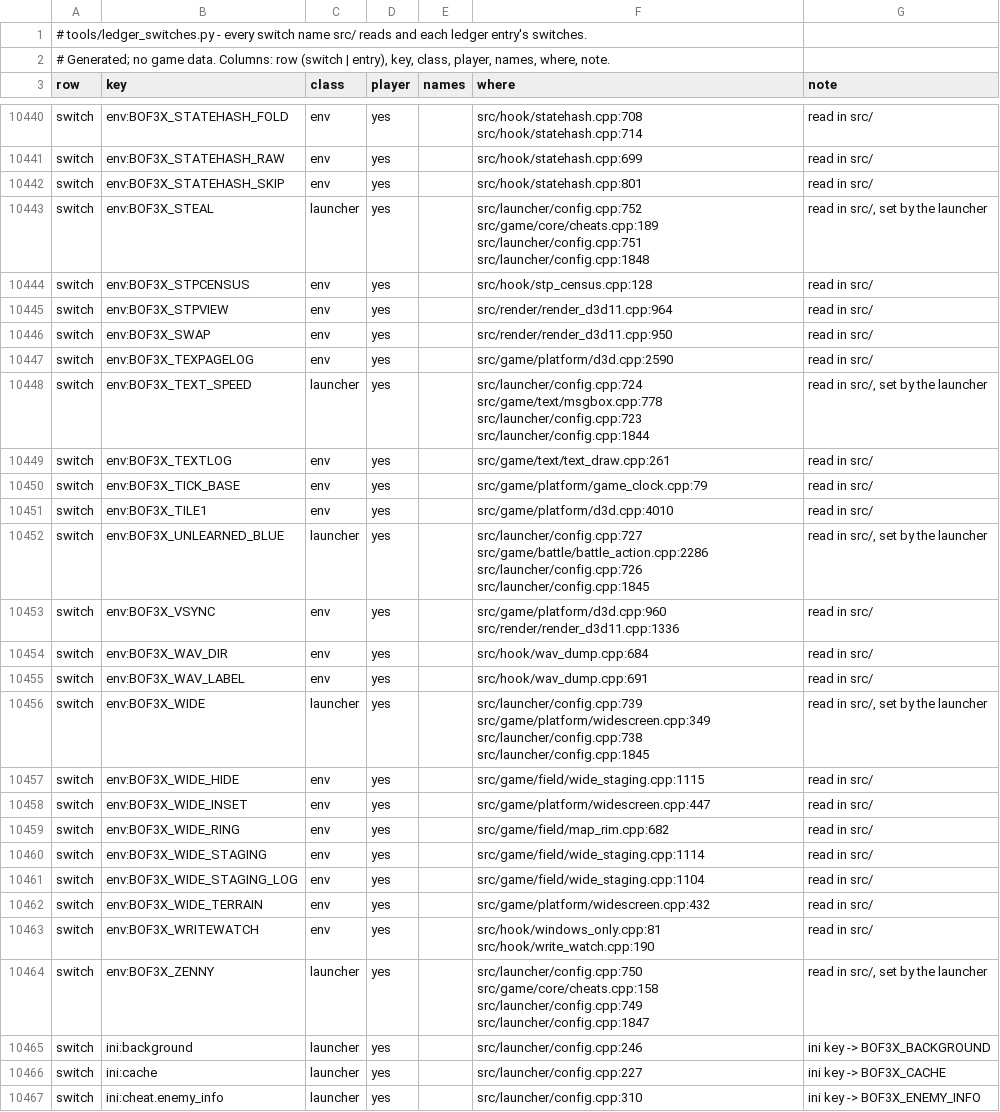
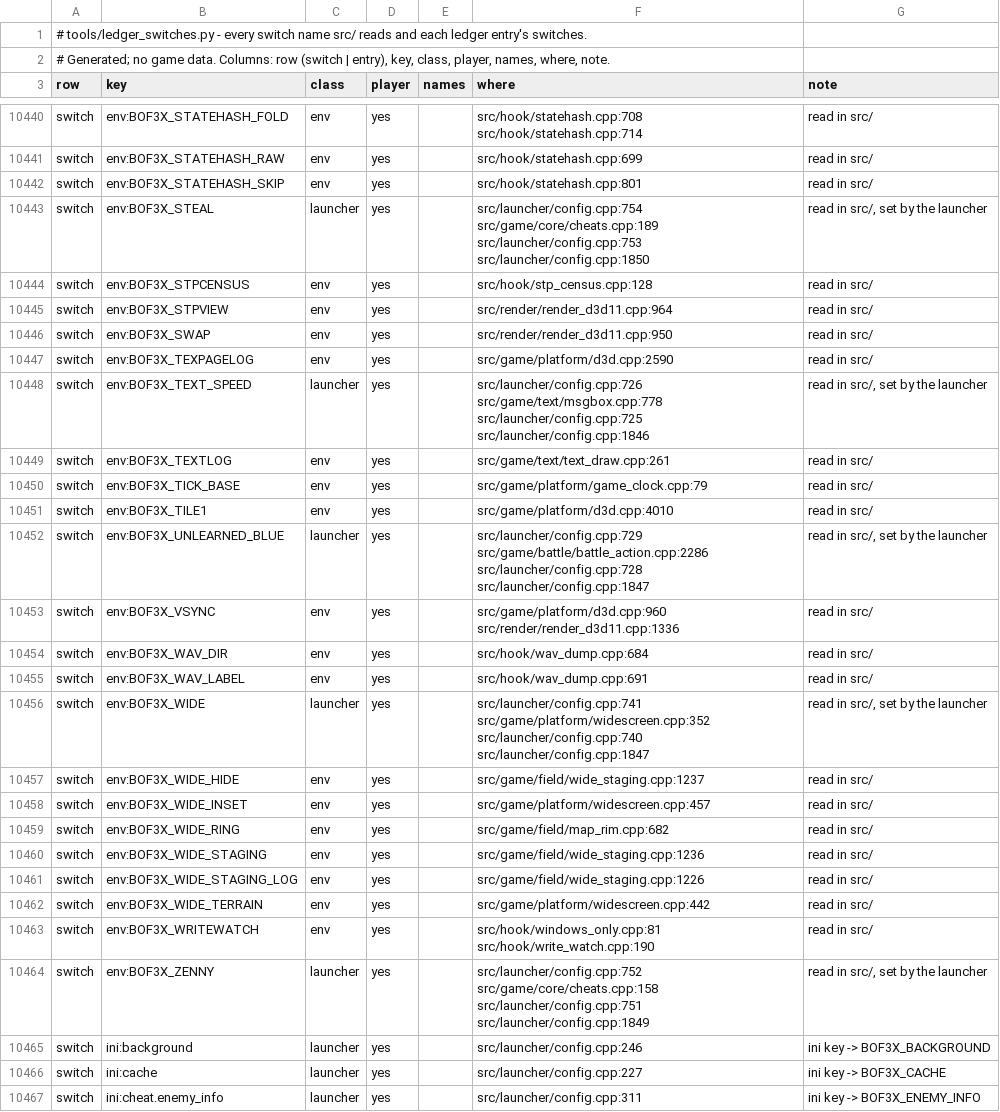
Before and after one commit to kerokline/BreathOfFire3PCPort, a TSV file: analysis/ledger_switches.tsv, drawn as a sheet; only a part is shown, gaps mark what is left out; the diff covers the shown part only.

```diff
--- a/analysis/ledger_switches.tsv
+++ b/analysis/ledger_switches.tsv
@@ -10442,3 +10442,3 @@ switch	env:BOF3X_STATEHASH_RAW	env	yes		src/hook/statehash.cpp:699	read in src/
 switch	env:BOF3X_STATEHASH_SKIP	env	yes		src/hook/statehash.cpp:801	read in src/
-switch	env:BOF3X_STEAL	launcher	yes		src/launcher/config.cpp:752 src/game/core/cheats.cpp:189 src/launcher/config.cpp:751 src/launcher/config.cpp:1848	read in src/, set by the launcher
+switch	env:BOF3X_STEAL	launcher	yes		src/launcher/config.cpp:754 src/game/core/cheats.cpp:189 src/launcher/config.cpp:753 src/launcher/config.cpp:1850	read in src/, set by the launcher
 switch	env:BOF3X_STPCENSUS	env	yes		src/hook/stp_census.cpp:128	read in src/
@@ -10447,3 +10447,3 @@ switch	env:BOF3X_SWAP	env	yes		src/render/render_d3d11.cpp:950	read in src/
 switch	env:BOF3X_TEXPAGELOG	env	yes		src/game/platform/d3d.cpp:2590	read in src/
-switch	env:BOF3X_TEXT_SPEED	launcher	yes		src/launcher/config.cpp:724 src/game/text/msgbox.cpp:778 src/launcher/config.cpp:723 src/launcher/config.cpp:1844	read in src/, set by the launcher
+switch	env:BOF3X_TEXT_SPEED	launcher	yes		src/launcher/config.cpp:726 src/game/text/msgbox.cpp:778 src/launcher/config.cpp:725 src/launcher/config.cpp:1846	read in src/, set by the launcher
 switch	env:BOF3X_TEXTLOG	env	yes		src/game/text/text_draw.cpp:261	read in src/
@@ -10451,3 +10451,3 @@ switch	env:BOF3X_TICK_BASE	env	yes		src/game/platform/game_clock.cpp:79	read in
 switch	env:BOF3X_TILE1	env	yes		src/game/platform/d3d.cpp:4010	read in src/
-switch	env:BOF3X_UNLEARNED_BLUE	launcher	yes		src/launcher/config.cpp:727 src/game/battle/battle_action.cpp:2286 src/launcher/config.cpp:726 src/launcher/config.cpp:1845	read in src/, set by the launcher
+switch	env:BOF3X_UNLEARNED_BLUE	launcher	yes		src/launcher/config.cpp:729 src/game/battle/battle_action.cpp:2286 src/launcher/config.cpp:728 src/launcher/config.cpp:1847	read in src/, set by the launcher
 switch	env:BOF3X_VSYNC	env	yes		src/game/platform/d3d.cpp:960 src/render/render_d3d11.cpp:1336	read in src/
@@ -10455,13 +10455,13 @@ switch	env:BOF3X_WAV_DIR	env	yes		src/hook/wav_dump.cpp:684	read in src/
 switch	env:BOF3X_WAV_LABEL	env	yes		src/hook/wav_dump.cpp:691	read in src/
-switch	env:BOF3X_WIDE	launcher	yes		src/launcher/config.cpp:739 src/game/platform/widescreen.cpp:349 src/launcher/config.cpp:738 src/launcher/config.cpp:1845	read in src/, set by the launcher
-switch	env:BOF3X_WIDE_HIDE	env	yes		src/game/field/wide_staging.cpp:1115	read in src/
-switch	env:BOF3X_WIDE_INSET	env	yes		src/game/platform/widescreen.cpp:447	read in src/
+switch	env:BOF3X_WIDE	launcher	yes		src/launcher/config.cpp:741 src/game/platform/widescreen.cpp:352 src/launcher/config.cpp:740 src/launcher/config.cpp:1847	read in src/, set by the launcher
+switch	env:BOF3X_WIDE_HIDE	env	yes		src/game/field/wide_staging.cpp:1237	read in src/
+switch	env:BOF3X_WIDE_INSET	env	yes		src/game/platform/widescreen.cpp:457	read in src/
 switch	env:BOF3X_WIDE_RING	env	yes		src/game/field/map_rim.cpp:682	read in src/
-switch	env:BOF3X_WIDE_STAGING	env	yes		src/game/field/wide_staging.cpp:1114	read in src/
-switch	env:BOF3X_WIDE_STAGING_LOG	env	yes		src/game/field/wide_staging.cpp:1104	read in src/
-switch	env:BOF3X_WIDE_TERRAIN	env	yes		src/game/platform/widescreen.cpp:432	read in src/
+switch	env:BOF3X_WIDE_STAGING	env	yes		src/game/field/wide_staging.cpp:1236	read in src/
+switch	env:BOF3X_WIDE_STAGING_LOG	env	yes		src/game/field/wide_staging.cpp:1226	read in src/
+switch	env:BOF3X_WIDE_TERRAIN	env	yes		src/game/platform/widescreen.cpp:442	read in src/
 switch	env:BOF3X_WRITEWATCH	env	yes		src/hook/windows_only.cpp:81 src/hook/write_watch.cpp:190	read in src/
-switch	env:BOF3X_ZENNY	launcher	yes		src/launcher/config.cpp:750 src/game/core/cheats.cpp:158 src/launcher/config.cpp:749 src/launcher/config.cpp:1847	read in src/, set by the launcher
+switch	env:BOF3X_ZENNY	launcher	yes		src/launcher/config.cpp:752 src/game/core/cheats.cpp:158 src/launcher/config.cpp:751 src/launcher/config.cpp:1849	read in src/, set by the launcher
 switch	ini:background	launcher	yes		src/launcher/config.cpp:246	ini key -> BOF3X_BACKGROUND
 switch	ini:cache	launcher	yes		src/launcher/config.cpp:227	ini key -> BOF3X_CACHE
-switch	ini:cheat.enemy_info	launcher	yes		src/launcher/config.cpp:310	ini key -> BOF3X_ENEMY_INFO
+switch	ini:cheat.enemy_info	launcher	yes		src/launcher/config.cpp:311	ini key -> BOF3X_ENEMY_INFO
```
Also changed, not shown: 45 edited cells elsewhere in this file, tools/launcher_host/presets_en-US.tsv, tools/launcher_host/presets_original.tsv, 19 other files.
